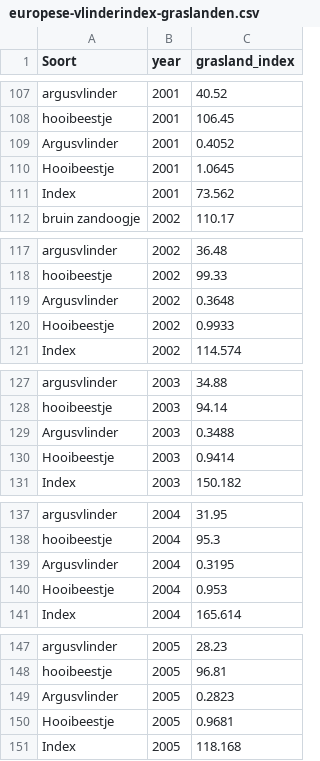
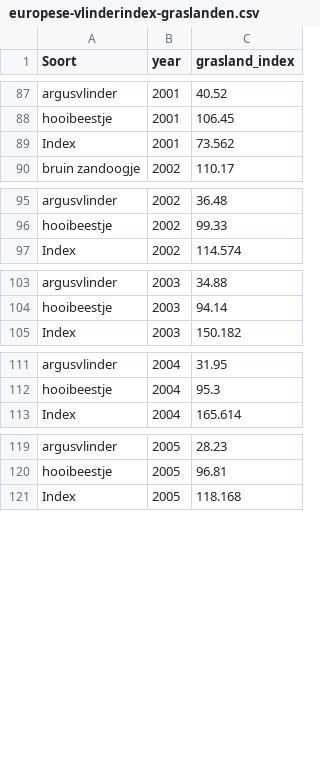
Before and after one commit to inbo/natuurindicatoren, a CSV file: data/processed/europese-vlinderindex-graslanden.csv, drawn as a sheet; only a part is shown, gaps mark what is left out; the diff covers the shown part only; the diff names each change by its address in the sheet, - before the commit and + after, or states it on an @@ line.

```diff
--- a/data/processed/europese-vlinderindex-graslanden.csv
+++ b/data/processed/europese-vlinderindex-graslanden.csv
-row 109: Argusvlinder | 2001 | 0.4052
-row 110: Hooibeestje | 2001 | 1.0645
-row 119: Argusvlinder | 2002 | 0.3648
-row 120: Hooibeestje | 2002 | 0.9933
-row 129: Argusvlinder | 2003 | 0.3488
-row 130: Hooibeestje | 2003 | 0.9414
-row 139: Argusvlinder | 2004 | 0.3195
-row 140: Hooibeestje | 2004 | 0.953
-row 149: Argusvlinder | 2005 | 0.2823
-row 150: Hooibeestje | 2005 | 0.9681
```
Also changed, not shown: 40 removed rows elsewhere in this file, 1 other file.
